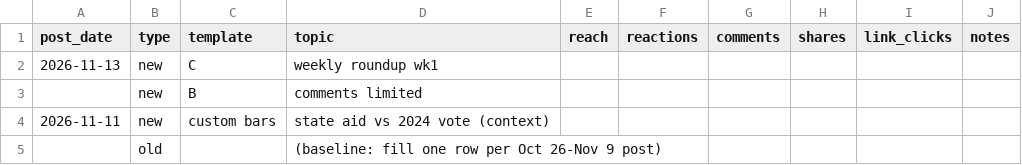
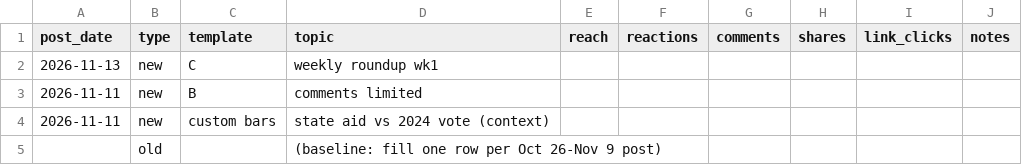
Before and after one commit to LangworthyWatch/ny23-accountability, a CSV file: research/pilot-2026-11/metrics.csv, drawn as a sheet.

```diff
--- a/research/pilot-2026-11/metrics.csv
+++ b/research/pilot-2026-11/metrics.csv
@@ -2,3 +2,3 @@ post_date,type,template,topic,reach,reactions,comments,shares,link_clicks,notes
 2026-11-13,new,C,weekly roundup wk1,,,,,,
-,new,B,comments limited,,,,,,
+2026-11-11,new,B,comments limited,,,,,,
 2026-11-11,new,custom bars,state aid vs 2024 vote (context),,,,,,
```
Also changed, not shown: 1 other file.
